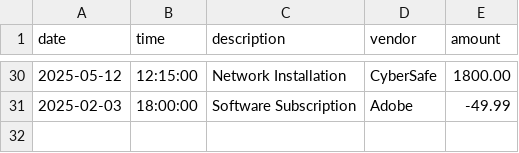
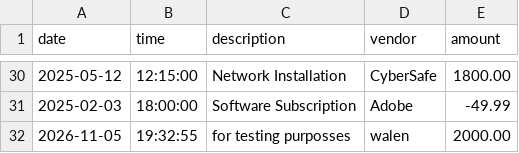
Before and after one commit to YearUpLTCA26FallG07-WalenCalderon/accounting-ledger-capstone, a CSV file: src/main/resources/transactions.csv, drawn as a sheet; only a part is shown, gaps mark what is left out.

```diff
--- a/src/main/resources/transactions.csv
+++ b/src/main/resources/transactions.csv
@@ -31 +31,2 @@ date|time|description|vendor|amount
 2025-02-03|18:00:00|Software Subscription|Adobe|-49.99
+2026-11-05|19:32:55|for testing purposses |walen|2000.00
```
Also changed, not shown: 2 other files.
